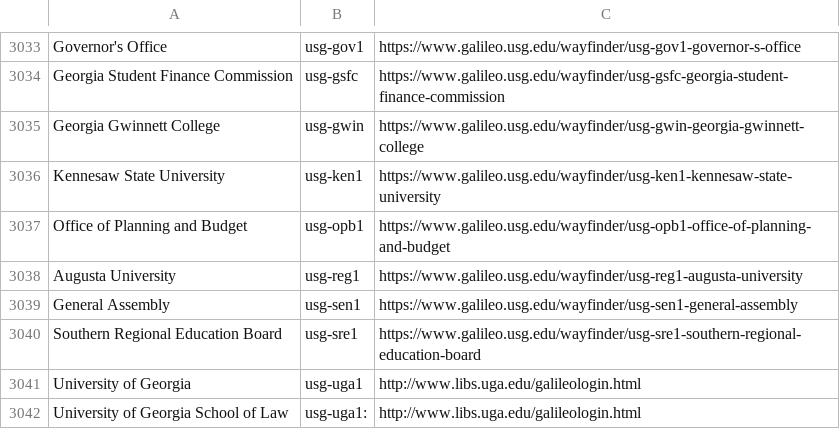
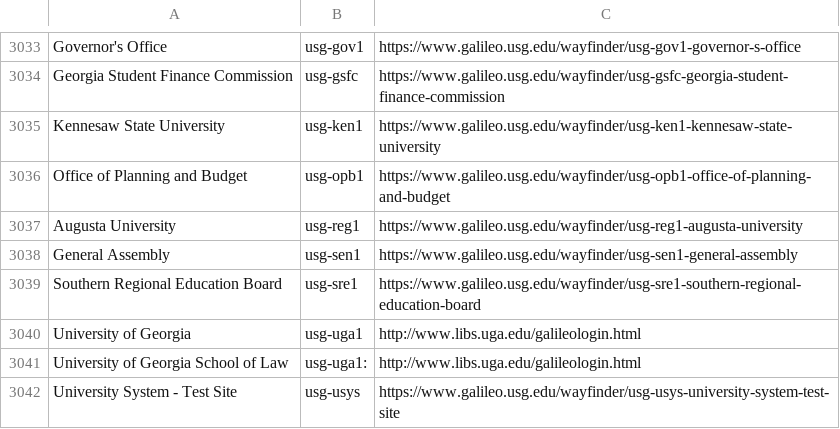
Before and after one commit to openathens/non-fed-orgs, a CSV file: prod-organisations.csv, drawn as a sheet; only a part is shown, gaps mark what is left out; the shorter side is filled out with more unchanged rows; the diff names each change by its address in the sheet, - before the commit and + after, or states it on an @@ line.

Commit message:
OpenAthens golive Georgia Gwinnett College (gwin)

```diff
--- a/prod-organisations.csv
+++ b/prod-organisations.csv
-row 3035: Georgia Gwinnett College | usg-gwin | https://www.galileo.usg.edu/wayfinder/usg-gwin-georgia-gwinnett-college
```
